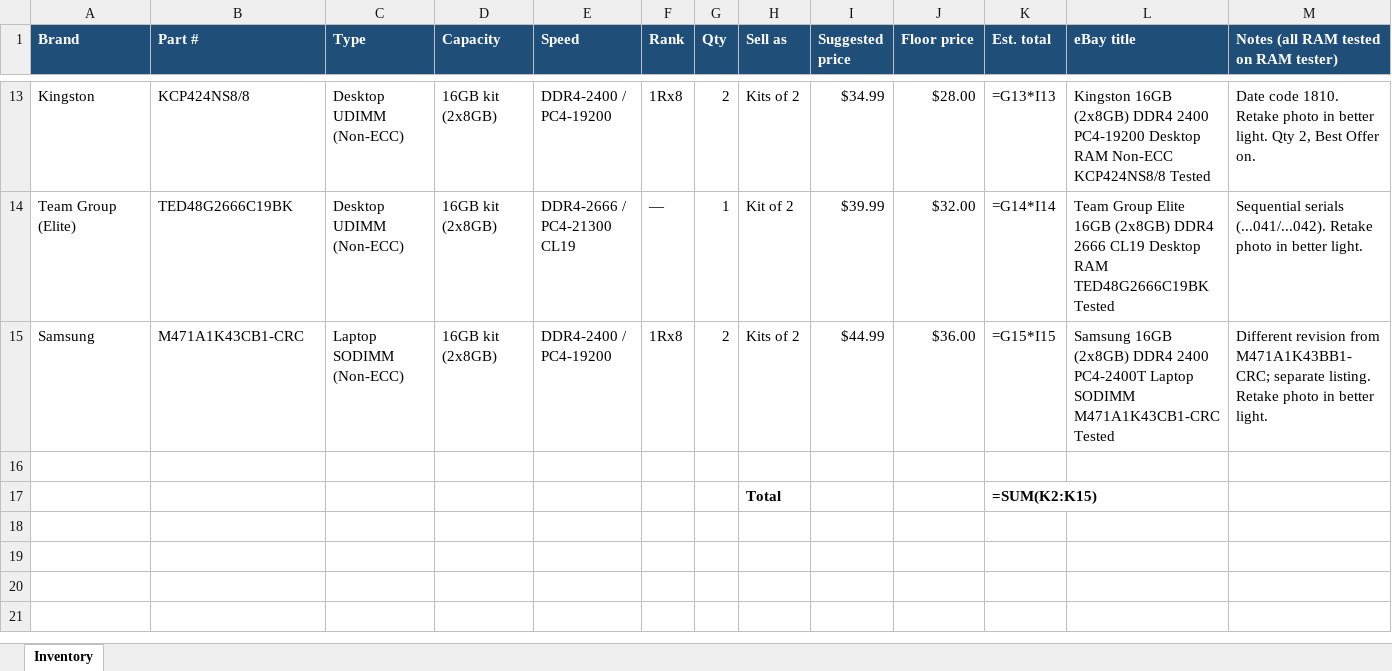
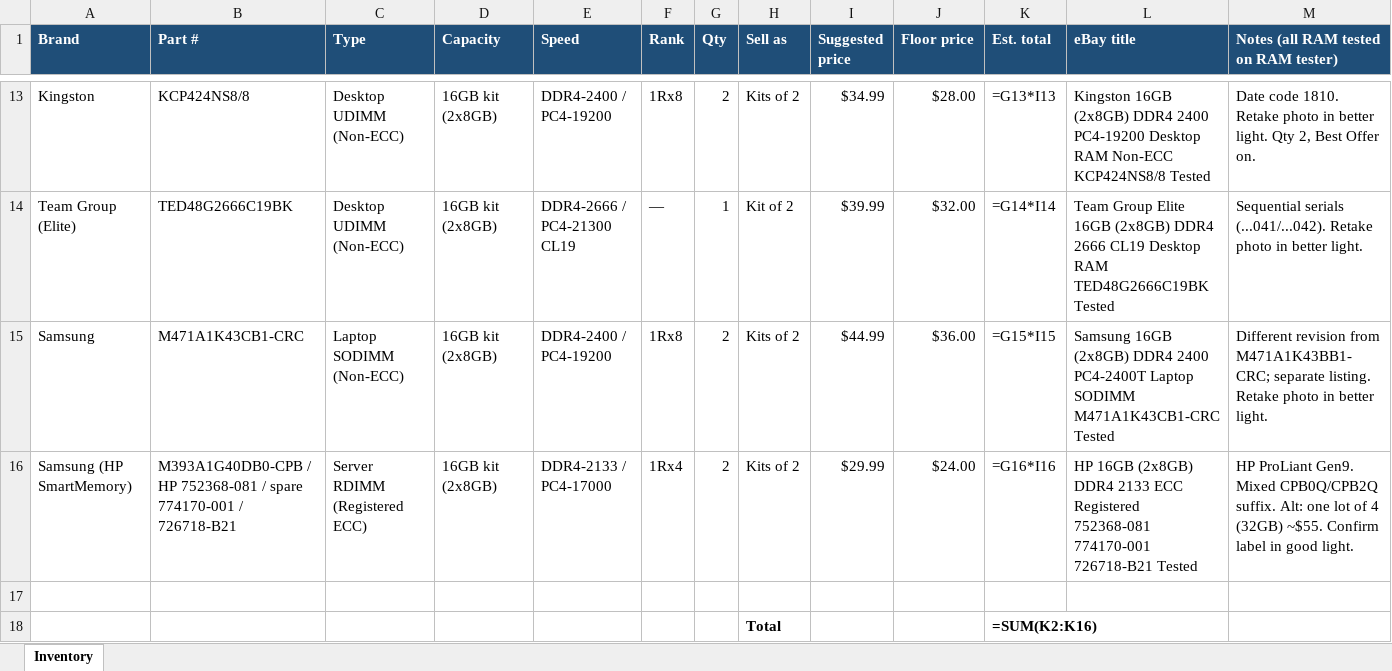
Before and after one commit to bgallaher-lgtm/Claude, an Excel workbook: ram_inventory.xlsx, sheet Inventory, drawn as a sheet; only a part is shown, gaps mark what is left out; values as stored, in another font and other column widths than the file's, no borders; formulas without a stored value are shown as written; addresses are those after the commit; the diff names each change by its address in the sheet, - before the commit and + after, or states it on an @@ line.

```diff
--- a/ram_inventory.xlsx (sheet Inventory)
+++ b/ram_inventory.xlsx (sheet Inventory)
+row 16: Samsung (HP SmartMemory) | M393A1G40DB0-CPB / HP 752368-081 / spare 774170-001 / 726718-B21 | Server RDIMM (Registered ECC) | 16GB kit (2x8GB) | DDR4-2133 / PC4-17000 | 1Rx4 | 2 | Kits of 2 | $29.99 | $24.00 | =G16*I16 | HP 16GB (2x8GB) DDR4 2133 ECC Registered 752368-081 774170-001 726718-B21 Tested | HP ProLiant Gen9. Mixed CPB0Q/CPB2Q suffix. Alt: one lot of 4 (32GB) ~$55. Confirm label in good light.
-K18 (Est. total): =SUM(K2:K15)
+K18 (Est. total): =SUM(K2:K16)
```
